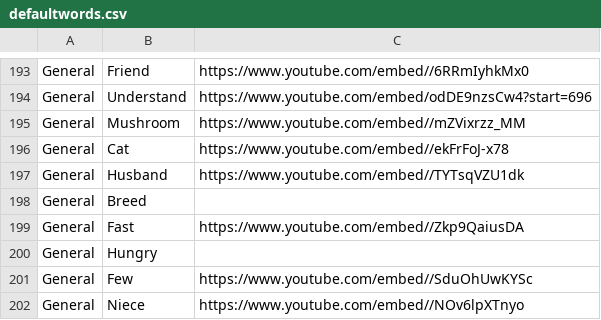
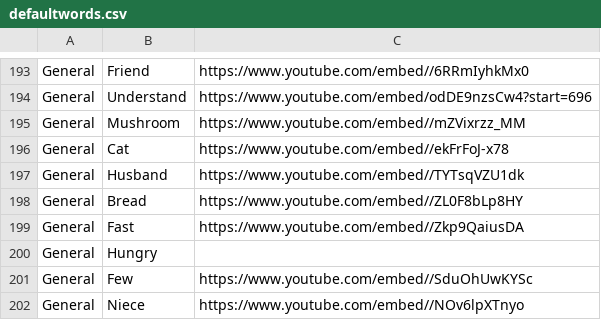
Before and after one commit to bendodds/asl-trainer-github, a CSV file: defaultwords.csv, drawn as a sheet; only a part is shown, gaps mark what is left out; removed rows and columns are numbered as before the commit, all else as after; the diff names each change by its address in the sheet, - before the commit and + after, or states it on an @@ line.

```diff
--- a/defaultwords.csv
+++ b/defaultwords.csv
-row 198: General | Breed
+row 198: General | Bread | https://www.youtube.com/embed//ZL0F8bLp8HY
```
Also changed, not shown: 1 other file.
